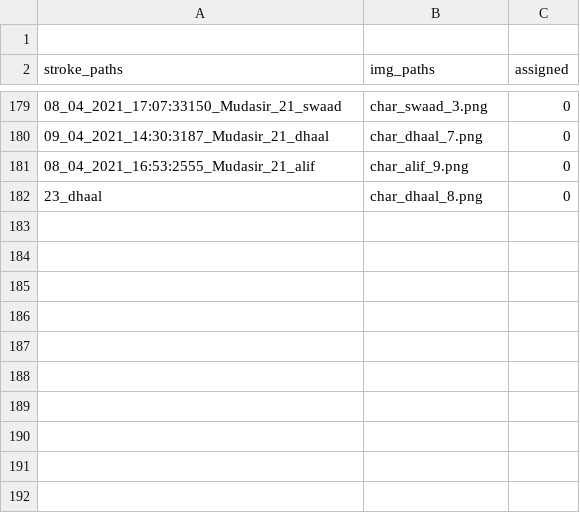
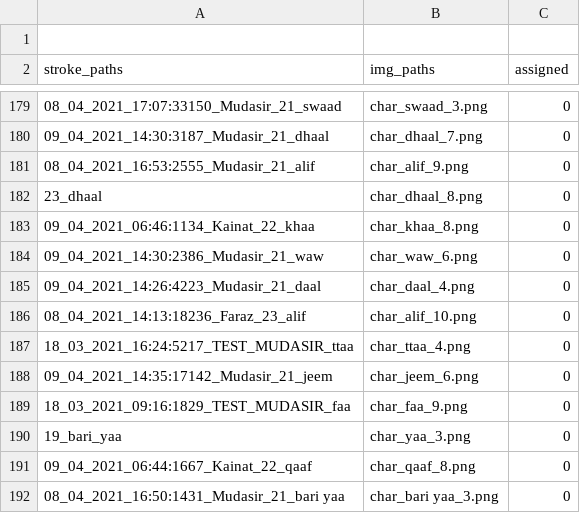
Before and after one commit to kaavish-ki-kavish/dataset_urdu_chars, a CSV file: image_paths.csv, drawn as a sheet; only a part is shown, gaps mark what is left out; the diff names each change by its address in the sheet, - before the commit and + after, or states it on an @@ line.

Commit message:
images and csv updated

```diff
--- a/image_paths.csv
+++ b/image_paths.csv
+row 183: 09_04_2021_06:46:1134_Kainat_22_khaa | char_khaa_8.png | 0
+row 184: 09_04_2021_14:30:2386_Mudasir_21_waw | char_waw_6.png | 0
+row 185: 09_04_2021_14:26:4223_Mudasir_21_daal | char_daal_4.png | 0
+row 186: 08_04_2021_14:13:18236_Faraz_23_alif | char_alif_10.png | 0
+row 187: 18_03_2021_16:24:5217_TEST_MUDASIR_ttaa | char_ttaa_4.png | 0
+row 188: 09_04_2021_14:35:17142_Mudasir_21_jeem | char_jeem_6.png | 0
+row 189: 18_03_2021_09:16:1829_TEST_MUDASIR_faa | char_faa_9.png | 0
+row 190: 19_bari_yaa | char_yaa_3.png | 0
+row 191: 09_04_2021_06:44:1667_Kainat_22_qaaf | char_qaaf_8.png | 0
+row 192: 08_04_2021_16:50:1431_Mudasir_21_bari yaa | char_bari yaa_3.png | 0
```
Also changed, not shown: 10 other files.
